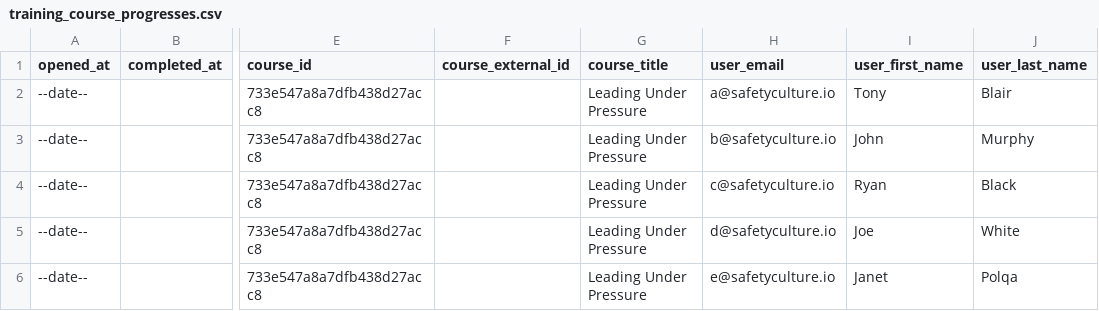
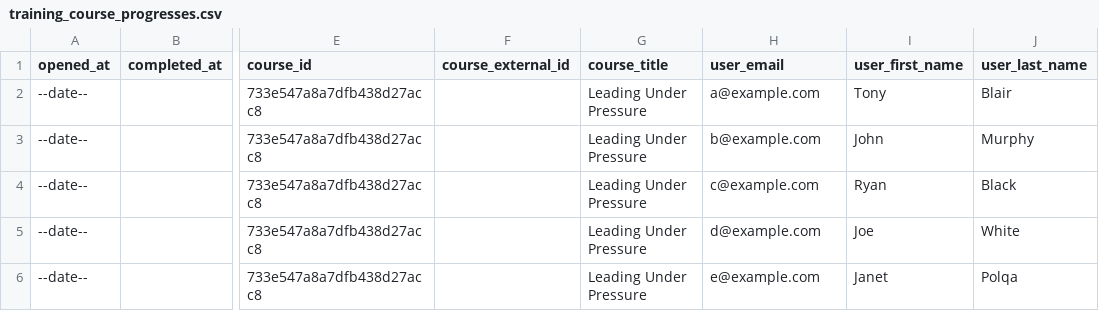
Before and after one commit to SafetyCulture/safetyculture-exporter, a CSV file: pkg/api/mocks/set_1/outputs/training_course_progresses.csv, drawn as a sheet; only a part is shown, gaps mark what is left out; the diff names each change by its address in the sheet, - before the commit and + after, or states it on an @@ line.

Commit message:
INTG-3277 rename email domains (#460)
* INTG-3277 rename email domains

* INTG-3277 rename email domains

* INTG-3277 rename email domains

```diff
--- a/pkg/api/mocks/set_1/outputs/training_course_progresses.csv
+++ b/pkg/api/mocks/set_1/outputs/training_course_progresses.csv
-H2 (user_email): a@safetyculture.io
+H2 (user_email): a@example.com
-H3 (user_email): b@safetyculture.io
+H3 (user_email): b@example.com
-H4 (user_email): c@safetyculture.io
+H4 (user_email): c@example.com
-H5 (user_email): d@safetyculture.io
+H5 (user_email): d@example.com
-H6 (user_email): e@safetyculture.io
+H6 (user_email): e@example.com
```
Also changed, not shown: 12 other files.
